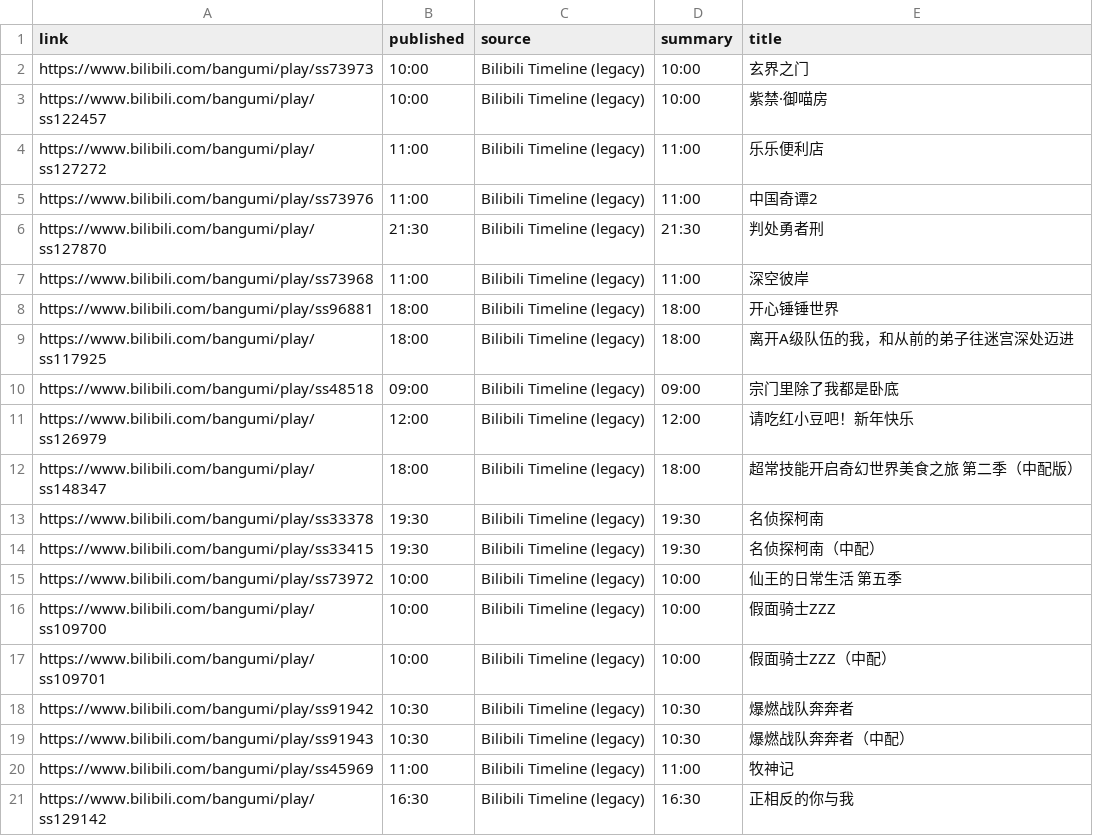
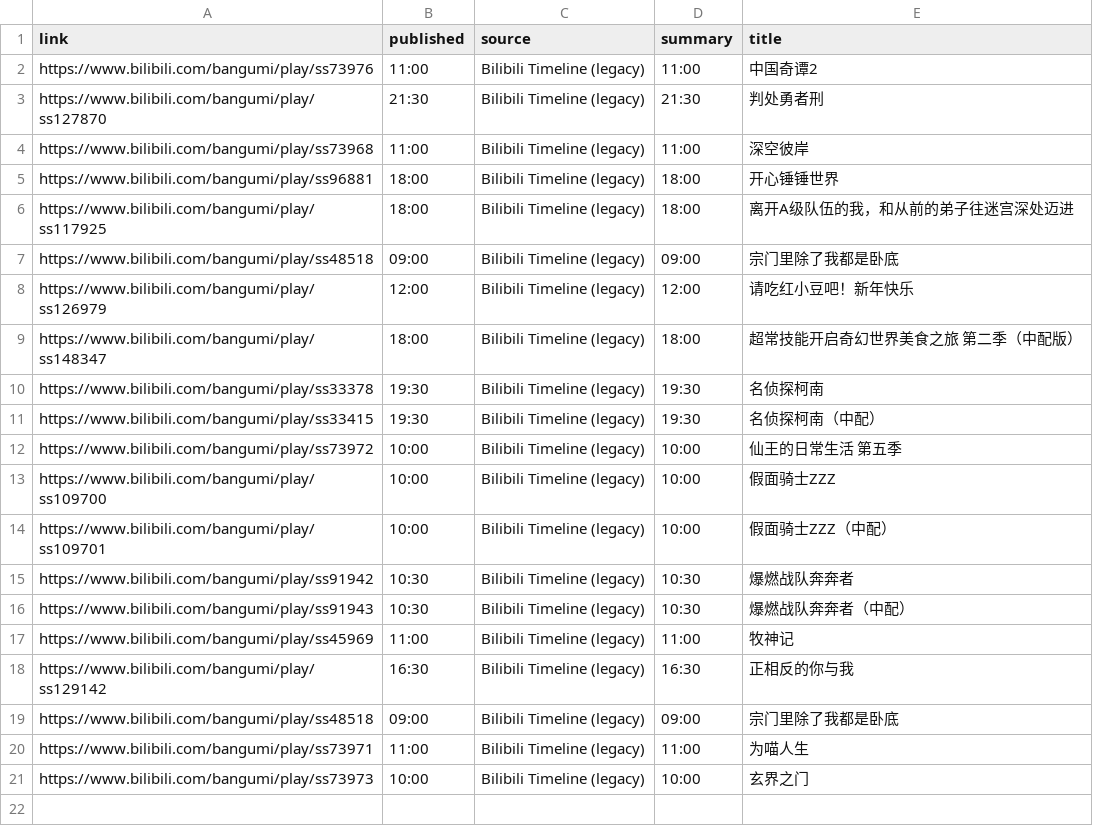
Before and after one commit to BennetttChen/Python-crawl, a CSV file: output/bili_timeline.csv, drawn as a sheet.

```diff
--- a/output/bili_timeline.csv
+++ b/output/bili_timeline.csv
@@ -1,5 +1,2 @@
 link,published,source,summary,title
-https://www.bilibili.com/bangumi/play/ss73973,10:00,Bilibili Timeline (legacy),10:00,玄界之门
-https://www.bilibili.com/bangumi/play/ss122457,10:00,Bilibili Timeline (legacy),10:00,紫禁·御喵房
-https://www.bilibili.com/bangumi/play/ss127272,11:00,Bilibili Timeline (legacy),11:00,乐乐便利店
 https://www.bilibili.com/bangumi/play/ss73976,11:00,Bilibili Timeline (legacy),11:00,中国奇谭2
@@ -21 +18,4 @@ https://www.bilibili.com/bangumi/play/ss45969,11:00,Bilibili Timeline (legacy),1
 https://www.bilibili.com/bangumi/play/ss129142,16:30,Bilibili Timeline (legacy),16:30,正相反的你与我
+https://www.bilibili.com/bangumi/play/ss48518,09:00,Bilibili Timeline (legacy),09:00,宗门里除了我都是卧底
+https://www.bilibili.com/bangumi/play/ss73971,11:00,Bilibili Timeline (legacy),11:00,为喵人生
+https://www.bilibili.com/bangumi/play/ss73973,10:00,Bilibili Timeline (legacy),10:00,玄界之门
```
Also changed, not shown: 2 other files.
